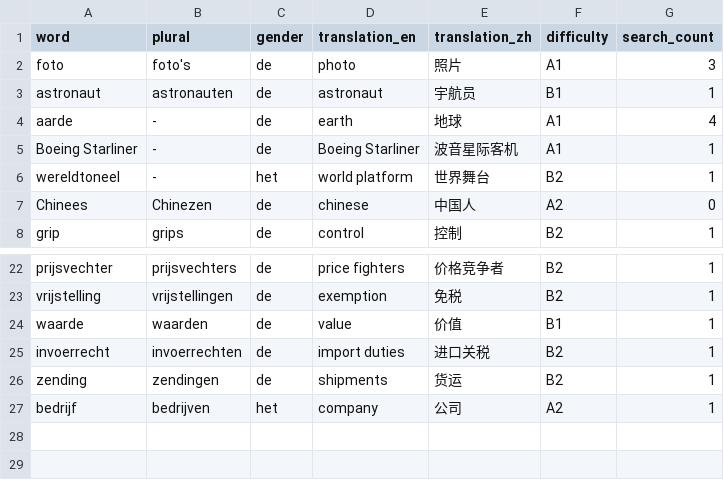
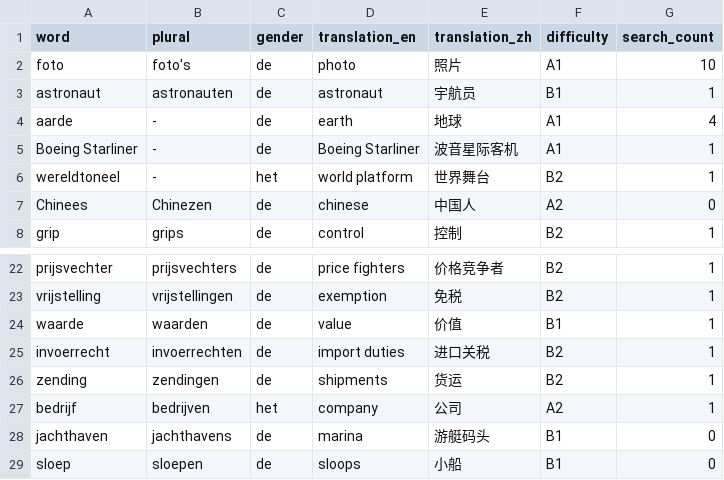
Before and after one commit to cheerzhang/dutch_voc_study, a CSV file: guest_Noun.csv, drawn as a sheet; only a part is shown, gaps mark what is left out.

```diff
--- a/guest_Noun.csv
+++ b/guest_Noun.csv
@@ -1,3 +1,3 @@
 word,plural,gender,translation_en,translation_zh,difficulty,search_count
-foto,foto's,de,photo,照片,A1,3
+foto,foto's,de,photo,照片,A1,10
 astronaut,astronauten,de,astronaut,宇航员,B1,1
@@ -27 +27,3 @@ zending,zendingen,de,shipments,货运,B2,1
 bedrijf,bedrijven,het,company,公司,A2,1
+jachthaven,jachthavens,de,marina,游艇码头,B1,0
+sloep,sloepen,de,sloops,小船,B1,0
```
Also changed, not shown: admin_NOUN.csv, admin_VERB.csv, 6 other files.
